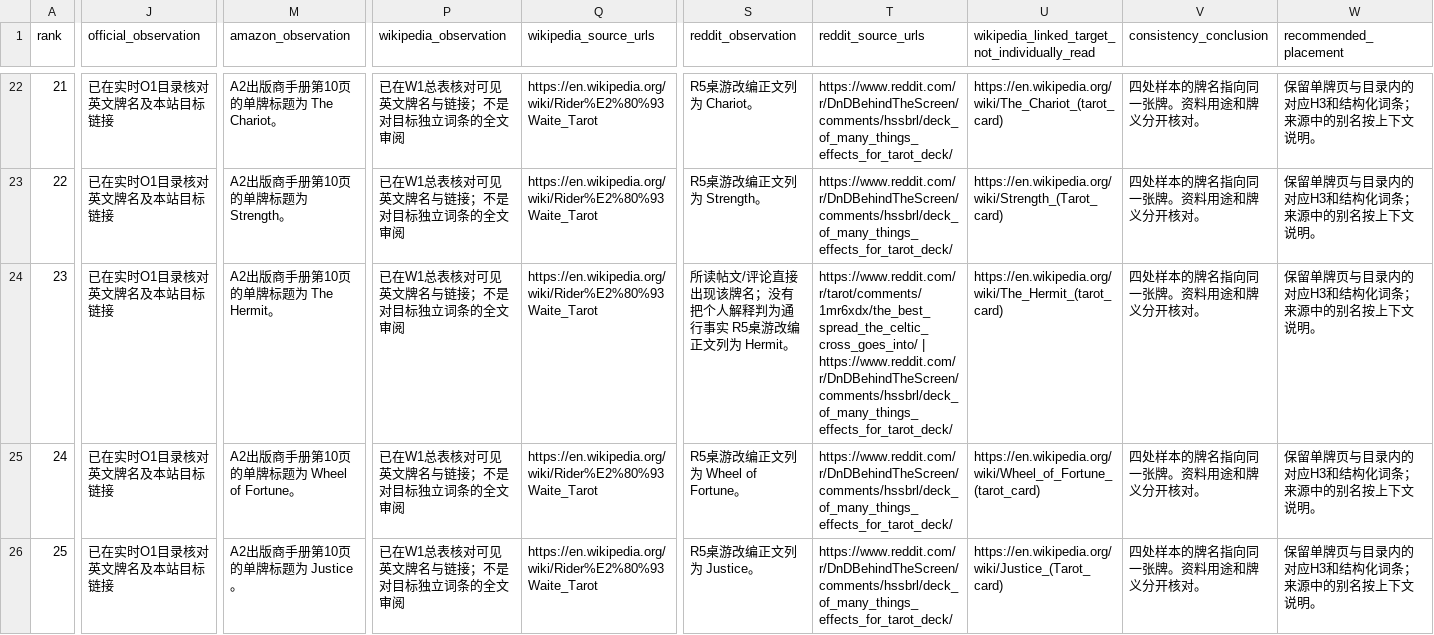
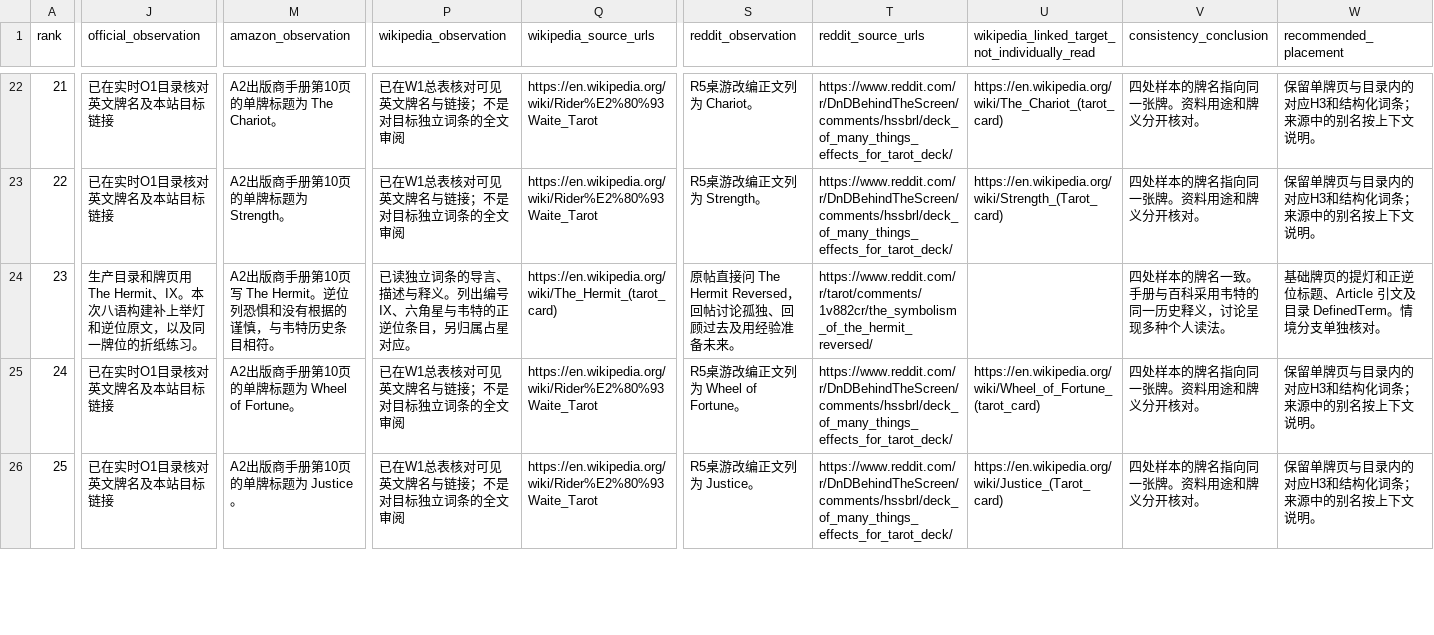
Before and after one commit to Yunlong2601/tarot-app, a CSV file: docs/geo-tarot-2026-11-07/entities.csv, drawn as a sheet; only a part is shown, gaps mark what is left out; the diff covers the shown part only; the diff names each change by its address in the sheet, - before the commit and + after, or states it on an @@ line.

Commit message:
Source-check the Hermit and compare both orientations (#80)
* Recover sourced Hermit reference on current main

* Add checked Hermit beacon and reversible folding example

---------

Co-authored-by: SHENYUNLONG <syl@SHENYUNLONGs-Mac-mini.local>

```diff
--- a/docs/geo-tarot-2026-11-07/entities.csv
+++ b/docs/geo-tarot-2026-11-07/entities.csv
-J24 (official_observation): 已在实时O1目录核对英文牌名及本站目标链接
+J24 (official_observation): 生产目录和牌页用 The Hermit、IX。本次八语构建补上举灯和逆位原文，以及同一牌位的折纸练习。
-M24 (amazon_observation): A2出版商手册第10页的单牌标题为 The Hermit。
+M24 (amazon_observation): A2出版商手册第10页写 The Hermit。逆位列恐惧和没有根据的谨慎，与韦特历史条目相符。
-P24 (wikipedia_observation): 已在W1总表核对可见英文牌名与链接；不是对目标独立词条的全文审阅
+P24 (wikipedia_observation): 已读独立词条的导言、描述与释义。列出编号 IX、六角星与韦特的正逆位条目，另归属占星对应。
-Q24 (wikipedia_source_urls): https://en.wikipedia.org/wiki/Rider%E2%80%93Waite_Tarot
+Q24 (wikipedia_source_urls): https://en.wikipedia.org/wiki/The_Hermit_(tarot_card)
-S24 (reddit_observation): 所读帖文/评论直接出现该牌名；没有把个人解释判为通行事实 R5桌游改编正文列为 Hermit。
+S24 (reddit_observation): 原帖直接问 The Hermit Reversed，回帖讨论孤独、回顾过去及用经验准备未来。
-T24 (reddit_source_urls): https://www.reddit.com/r/tarot/comments/1mr6xdx/the_best_spread_the_celtic_cross_goes_into/ | https://www.reddit.com/r/DnDBehindTheScreen/comments/hssbrl/deck_of_many_things_effects_for_tarot_deck/
+T24 (reddit_source_urls): https://www.reddit.com/r/tarot/comments/1v882cr/the_symbolism_of_the_hermit_reversed/
-U24: https://en.wikipedia.org/wiki/The_Hermit_(tarot_card)
+U24: (empty)
-V24 (consistency_conclusion): 四处样本的牌名指向同一张牌。资料用途和牌义分开核对。
+V24 (consistency_conclusion): 四处样本的牌名一致。手册与百科采用韦特的同一历史释义，讨论呈现多种个人读法。
-W24 (recommended_placement): 保留单牌页与目录内的对应H3和结构化词条；来源中的别名按上下文说明。
+W24 (recommended_placement): 基础牌页的提灯和正逆位标题、Article 引文及目录 DefinedTerm。情境分支单独核对。
```
Also changed, not shown: 1 edited cell elsewhere in this file, 15 other files.
